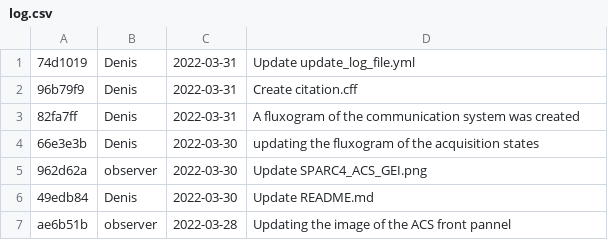
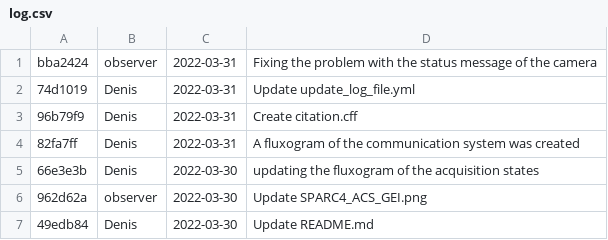
Before and after one commit to DBernardes/S4CCS, a CSV file: log.csv, drawn as a sheet; only a part is shown; the shorter side is filled out with more unchanged rows; the diff names each change by its address in the sheet, - before the commit and + after, or states it on an @@ line.

Commit message:
Updating the log.csv file

```diff
--- a/log.csv
+++ b/log.csv
+row 1: bba2424 | observer | 2022-03-31 | Fixing the problem with the status message of the camera
```
